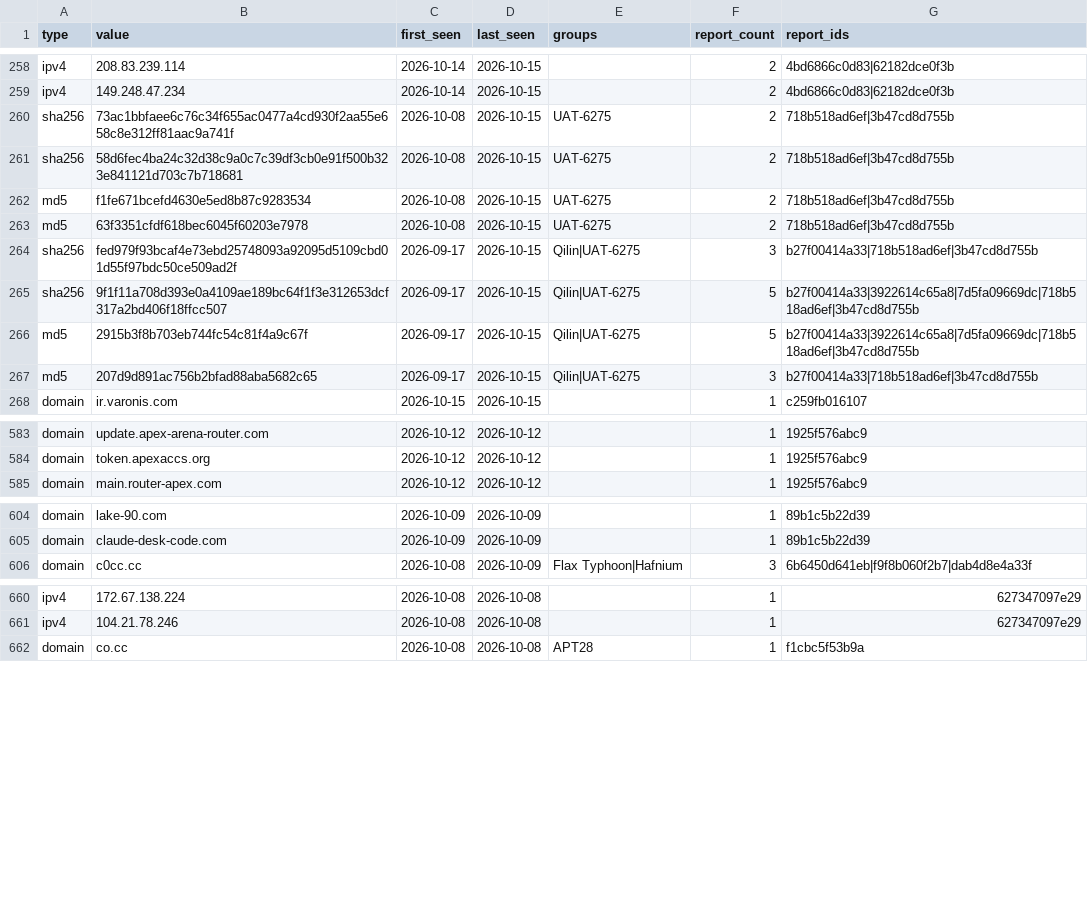
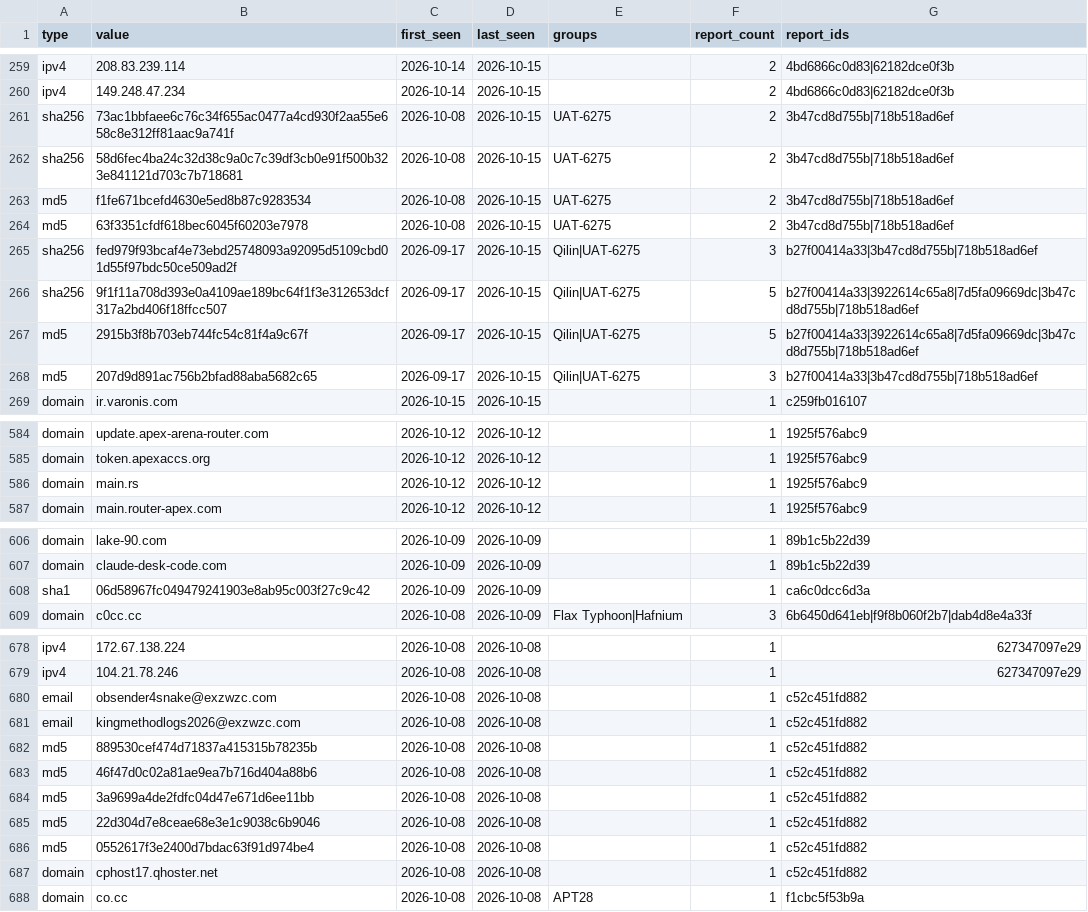
Before and after one commit to johndesanya/threatlens, a CSV file: site/iocs/all.csv, drawn as a sheet; only a part is shown, gaps mark what is left out; the diff covers the shown part only.

```diff
--- a/site/iocs/all.csv
+++ b/site/iocs/all.csv
@@ -259,10 +260,10 @@ type,value,first_seen,last_seen,groups,report_count,report_ids
 "ipv4","149.248.47.234","2026-10-14","2026-10-15","","2","4bd6866c0d83|62182dce0f3b"
-"sha256","73ac1bbfaee6c76c34f655ac0477a4cd930f2aa55e658c8e312ff81aac9a741f","2026-10-08","2026-10-15","UAT-6275","2","718b518ad6ef|3b47cd8d755b"
-"sha256","58d6fec4ba24c32d38c9a0c7c39df3cb0e91f500b323e841121d703c7b718681","2026-10-08","2026-10-15","UAT-6275","2","718b518ad6ef|3b47cd8d755b"
-"md5","f1fe671bcefd4630e5ed8b87c9283534","2026-10-08","2026-10-15","UAT-6275","2","718b518ad6ef|3b47cd8d755b"
-"md5","63f3351cfdf618bec6045f60203e7978","2026-10-08","2026-10-15","UAT-6275","2","718b518ad6ef|3b47cd8d755b"
-"sha256","fed979f93bcaf4e73ebd25748093a92095d5109cbd01d55f97bdc50ce509ad2f","2026-09-17","2026-10-15","Qilin|UAT-6275","3","b27f00414a33|718b518ad6ef|3b47cd8d755b"
-"sha256","9f1f11a708d393e0a4109ae189bc64f1f3e312653dcf317a2bd406f18ffcc507","2026-09-17","2026-10-15","Qilin|UAT-6275","5","b27f00414a33|3922614c65a8|7d5fa09669dc|718b518ad6ef|3b47cd8d755b"
-"md5","2915b3f8b703eb744fc54c81f4a9c67f","2026-09-17","2026-10-15","Qilin|UAT-6275","5","b27f00414a33|3922614c65a8|7d5fa09669dc|718b518ad6ef|3b47cd8d755b"
-"md5","207d9d891ac756b2bfad88aba5682c65","2026-09-17","2026-10-15","Qilin|UAT-6275","3","b27f00414a33|718b518ad6ef|3b47cd8d755b"
+"sha256","73ac1bbfaee6c76c34f655ac0477a4cd930f2aa55e658c8e312ff81aac9a741f","2026-10-08","2026-10-15","UAT-6275","2","3b47cd8d755b|718b518ad6ef"
+"sha256","58d6fec4ba24c32d38c9a0c7c39df3cb0e91f500b323e841121d703c7b718681","2026-10-08","2026-10-15","UAT-6275","2","3b47cd8d755b|718b518ad6ef"
+"md5","f1fe671bcefd4630e5ed8b87c9283534","2026-10-08","2026-10-15","UAT-6275","2","3b47cd8d755b|718b518ad6ef"
+"md5","63f3351cfdf618bec6045f60203e7978","2026-10-08","2026-10-15","UAT-6275","2","3b47cd8d755b|718b518ad6ef"
+"sha256","fed979f93bcaf4e73ebd25748093a92095d5109cbd01d55f97bdc50ce509ad2f","2026-09-17","2026-10-15","Qilin|UAT-6275","3","b27f00414a33|3b47cd8d755b|718b518ad6ef"
+"sha256","9f1f11a708d393e0a4109ae189bc64f1f3e312653dcf317a2bd406f18ffcc507","2026-09-17","2026-10-15","Qilin|UAT-6275","5","b27f00414a33|3922614c65a8|7d5fa09669dc|3b47cd8d755b|718b518ad6ef"
+"md5","2915b3f8b703eb744fc54c81f4a9c67f","2026-09-17","2026-10-15","Qilin|UAT-6275","5","b27f00414a33|3922614c65a8|7d5fa09669dc|3b47cd8d755b|718b518ad6ef"
+"md5","207d9d891ac756b2bfad88aba5682c65","2026-09-17","2026-10-15","Qilin|UAT-6275","3","b27f00414a33|3b47cd8d755b|718b518ad6ef"
 "domain","ir.varonis.com","2026-10-15","2026-10-15","","1","c259fb016107"
@@ -584,2 +585,3 @@ type,value,first_seen,last_seen,groups,report_count,report_ids
 "domain","token.apexaccs.org","2026-10-12","2026-10-12","","1","1925f576abc9"
+"domain","main.rs","2026-10-12","2026-10-12","","1","1925f576abc9"
 "domain","main.router-apex.com","2026-10-12","2026-10-12","","1","1925f576abc9"
@@ -605,2 +607,3 @@ type,value,first_seen,last_seen,groups,report_count,report_ids
 "domain","claude-desk-code.com","2026-10-09","2026-10-09","","1","89b1c5b22d39"
+"sha1","06d58967fc049479241903e8ab95c003f27c9c42","2026-10-09","2026-10-09","","1","ca6c0dcc6d3a"
 "domain","c0cc.cc","2026-10-08","2026-10-09","Flax Typhoon|Hafnium","3","6b6450d641eb|f9f8b060f2b7|dab4d8e4a33f"
@@ -661,2 +679,10 @@ type,value,first_seen,last_seen,groups,report_count,report_ids
 "ipv4","104.21.78.246","2026-10-08","2026-10-08","","1","627347097e29"
+"email","obsender4snake@exzwzc.com","2026-10-08","2026-10-08","","1","c52c451fd882"
+"email","kingmethodlogs2026@exzwzc.com","2026-10-08","2026-10-08","","1","c52c451fd882"
+"md5","889530cef474d71837a415315b78235b","2026-10-08","2026-10-08","","1","c52c451fd882"
+"md5","46f47d0c02a81ae9ea7b716d404a88b6","2026-10-08","2026-10-08","","1","c52c451fd882"
+"md5","3a9699a4de2fdfc04d47e671d6ee11bb","2026-10-08","2026-10-08","","1","c52c451fd882"
+"md5","22d304d7e8ceae68e3e1c9038c6b9046","2026-10-08","2026-10-08","","1","c52c451fd882"
+"md5","0552617f3e2400d7bdac63f91d974be4","2026-10-08","2026-10-08","","1","c52c451fd882"
+"domain","cphost17.qhoster.net","2026-10-08","2026-10-08","","1","c52c451fd882"
 "domain","co.cc","2026-10-08","2026-10-08","APT28","1","f1cbc5f53b9a"
```
Also changed, not shown: 16 added rows and 9 edited cells elsewhere in this file, 14 other files.
